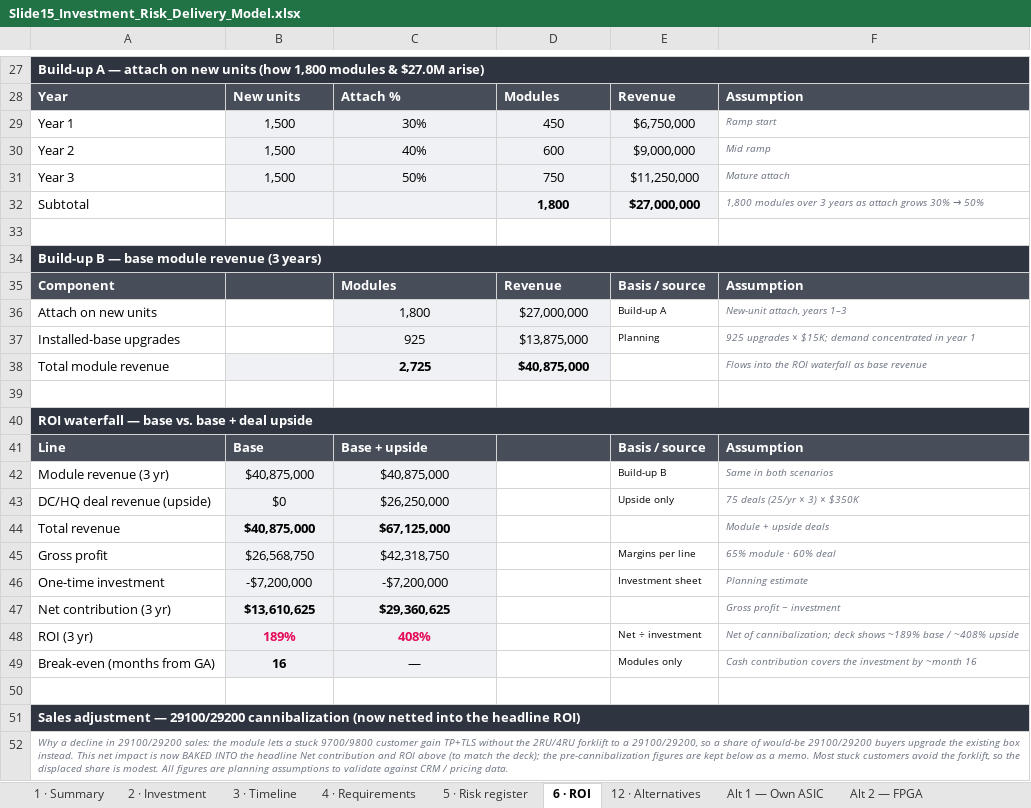
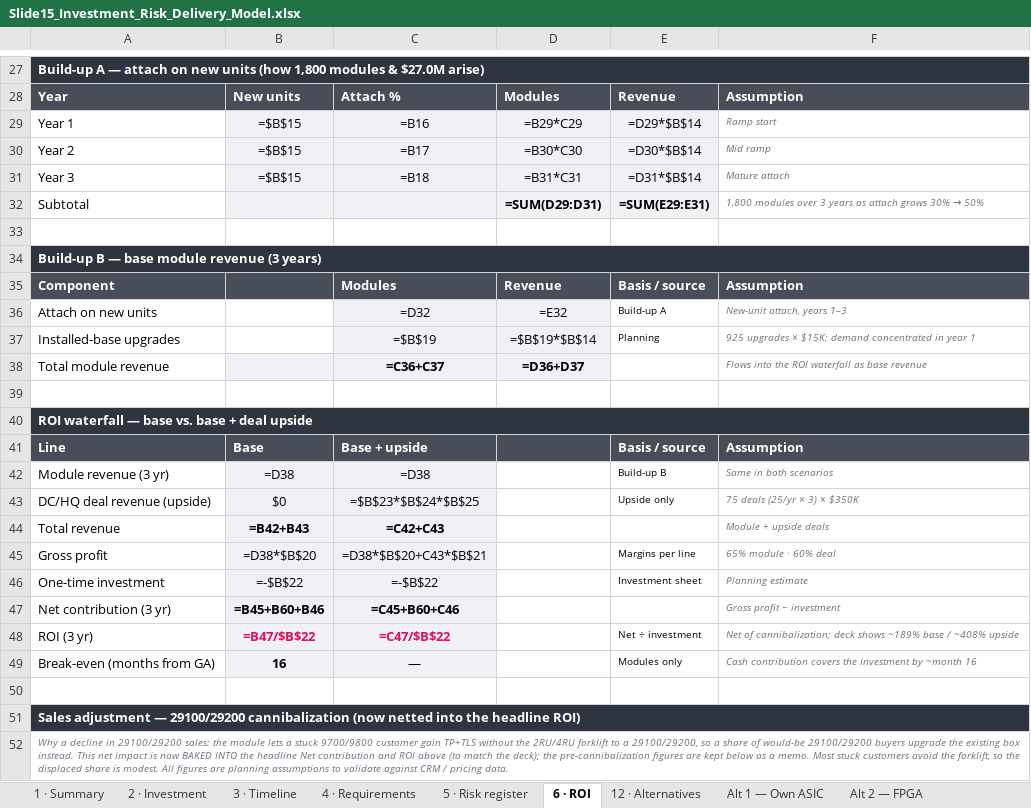
Before and after one commit to barak2rozenfeld/CheckpointSession1, an Excel workbook: Slide15_Investment_Risk_Delivery_Model.xlsx, sheet 6 · ROI, drawn as a sheet; only a part is shown, gaps mark what is left out; values as stored, in another font and other column widths than the file's, no borders; formulas without a stored value are shown as written; the diff covers the shown part only; the diff names each change by its address in the sheet, - before the commit and + after, or states it on an @@ line.

```diff
--- a/Slide15_Investment_Risk_Delivery_Model.xlsx (sheet 6 · ROI)
+++ b/Slide15_Investment_Risk_Delivery_Model.xlsx (sheet 6 · ROI)
-B29:B31: 1,500
+B29:B31: =$B$15
-C29: 30%
+C29: =B16
-D29: 450
+D29: =B29*C29
-E29: $6,750,000
+E29: =D29*$B$14
-C30: 40%
+C30: =B17
-D30: 600
+D30: =B30*C30
-E30: $9,000,000
+E30: =D30*$B$14
-C31: 50%
+C31: =B18
-D31: 750
+D31: =B31*C31
-E31: $11,250,000
+E31: =D31*$B$14
-D32: 1,800
+D32: =SUM(D29:D31)
-E32: $27,000,000
+E32: =SUM(E29:E31)
-C36: 1,800
+C36: =D32
-D36: $27,000,000
+D36: =E32
-C37: 925
+C37: =$B$19
-D37: $13,875,000
+D37: =$B$19*$B$14
-C38: 2,725
+C38: =C36+C37
-D38: $40,875,000
+D38: =D36+D37
-B42: $40,875,000
+B42: =D38
-C42: $40,875,000
+C42: =D38
-C43: $26,250,000
+C43: =$B$23*$B$24*$B$25
-B44: $40,875,000
+B44: =B42+B43
-C44: $67,125,000
+C44: =C42+C43
-B45: $26,568,750
+B45: =D38*$B$20
-C45: $42,318,750
+C45: =D38*$B$20+C43*$B$21
-B46: -$7,200,000
+B46: =-$B$22
-C46: -$7,200,000
+C46: =-$B$22
-B47: $13,610,625
+B47: =B45+B60+B46
-C47: $29,360,625
+C47: =C45+B60+C46
-B48: 189%
+B48: =B47/$B$22
-C48: 408%
+C48: =C47/$B$22
```
Also changed, not shown: 15 edited cells elsewhere in this sheet, sheet 2 · Investment, sheet 1 · Summary, sheet Alt 3 — ConnectX NIC, sheet Alt 4 — BlueField-3 (chosen), sheet Alt 2 — FPGA, sheet 3 · Timeline, 1 more sheet, other sheet tabs, 1 other file.
